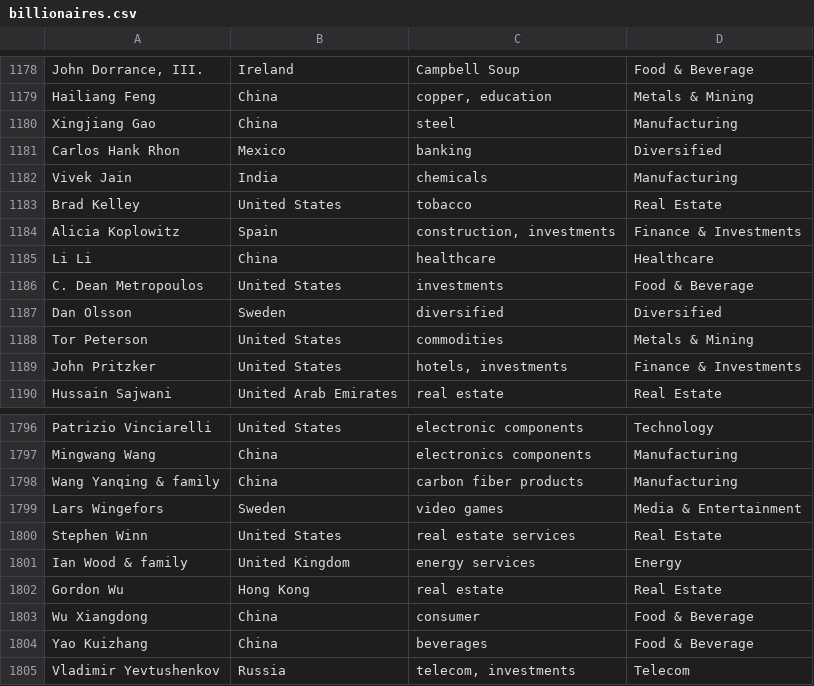
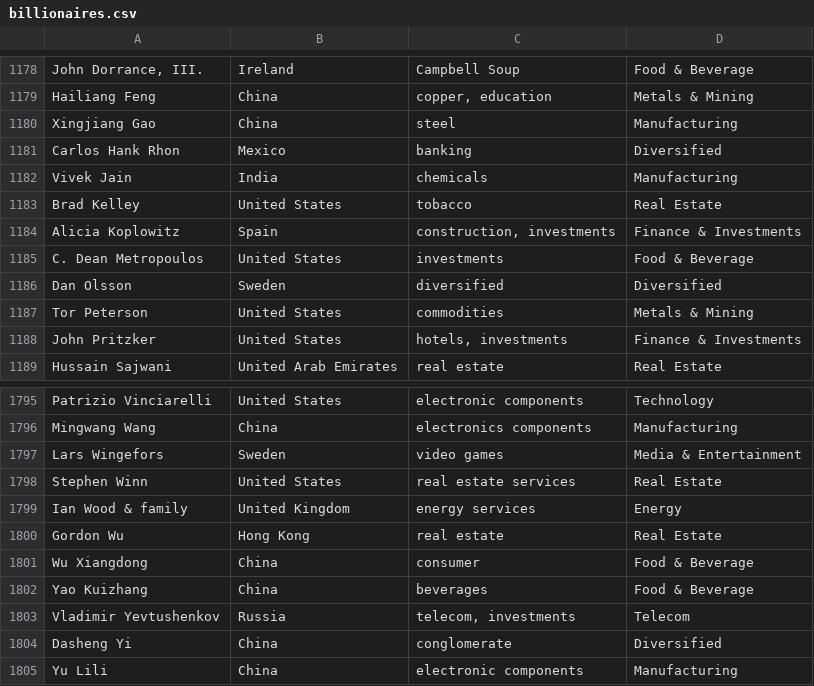
Before and after one commit to devasiajoseph/webapp, a CSV file: data/profile/bin/billionaires.csv, drawn as a sheet; only a part is shown, gaps mark what is left out; the shorter side is filled out with more unchanged rows; the diff names each change by its address in the sheet, - before the commit and + after, or states it on an @@ line.

Commit message:
cleaned and imported data

```diff
--- a/data/profile/bin/billionaires.csv
+++ b/data/profile/bin/billionaires.csv
-row 1185: Li Li | China | healthcare | Healthcare
-row 1798: Wang Yanqing & family | China | carbon fiber products | Manufacturing
```
Also changed, not shown: data/location/bin/countries.csv, 5 other files.
